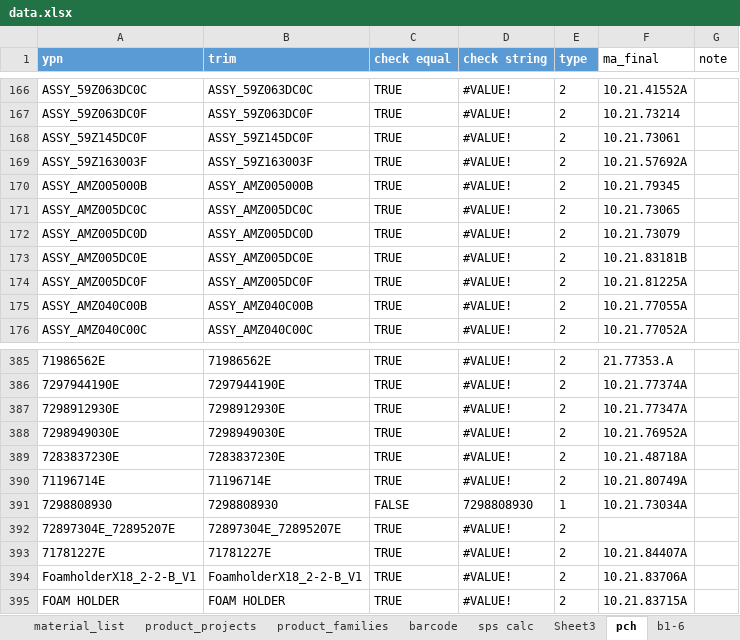
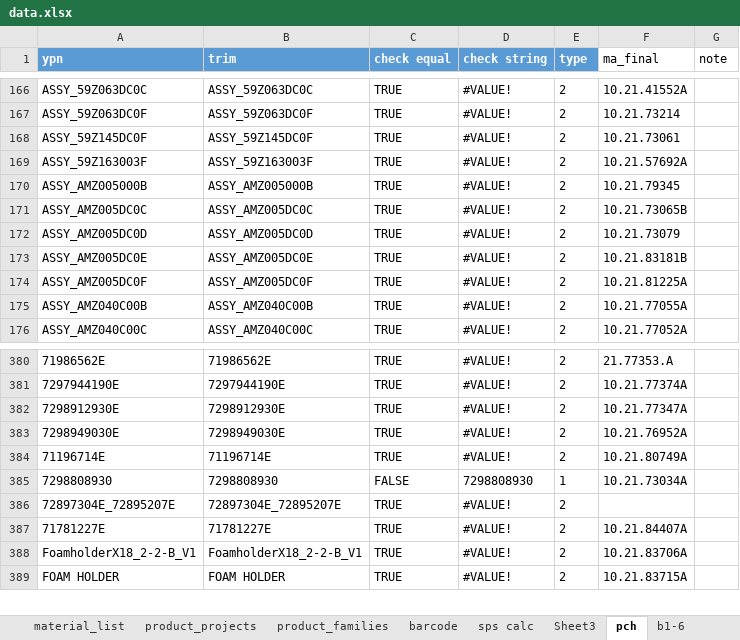
Before and after one commit to pacopacev/jo_engine, an Excel workbook: data.xlsx, sheet pch, drawn as a sheet; only a part is shown, gaps mark what is left out; values as stored, in another font and other column widths than the file's, no borders; conditional formats and table styles not drawn; the diff covers the shown part only; the diff names each change by its address in the sheet, - before the commit and + after, or states it on an @@ line.

```diff
--- a/data.xlsx (sheet pch)
+++ b/data.xlsx (sheet pch)
-F171 (ma_final): 10.21.73065
+F171 (ma_final): 10.21.73065B
-row 389: 7283837230E | 7283837230E | TRUE | #VALUE! | 2 | 10.21.48718A
```
Also changed, not shown: 15 removed rows elsewhere in this sheet, 3 other files.
